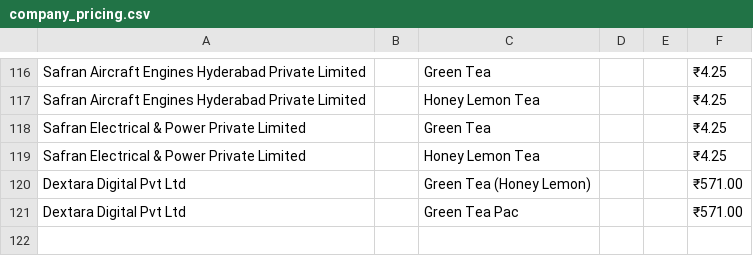
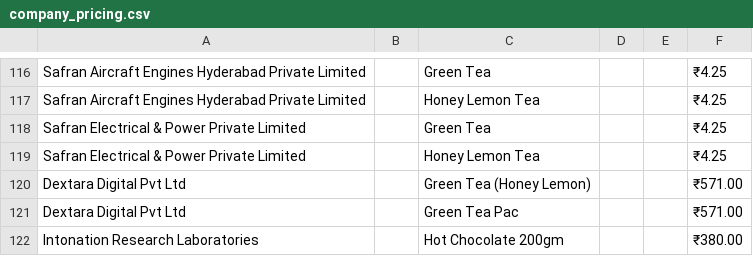
Before and after one commit to 1272Sk/s4invoice-generator, a CSV file: company_pricing.csv, drawn as a sheet; only a part is shown, gaps mark what is left out.

Commit message:
new company_pricing data

```diff
--- a/company_pricing.csv
+++ b/company_pricing.csv
@@ -121 +121,2 @@ Dextara Digital Pvt Ltd,,Green Tea (Honey Lemon),,,₹571.00
 Dextara Digital Pvt Ltd,,Green Tea Pac,,,₹571.00
+Intonation Research Laboratories,,Hot Chocolate 200gm,,,₹380.00
```
